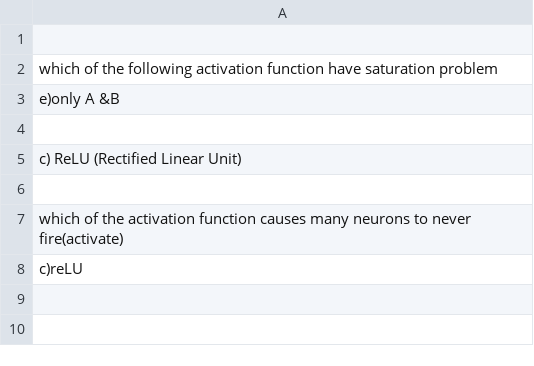
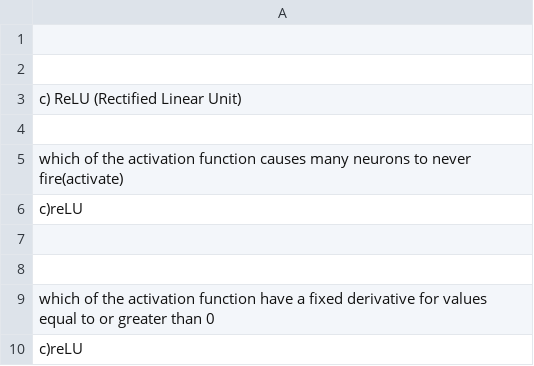
Before and after one commit to shivamrai2298/Demo1, a CSV file: abc.csv, drawn as a sheet; removed rows and columns are numbered as before the commit, all else as after; the diff names each change by its address in the sheet, - before the commit and + after, or states it on an @@ line.

Commit message:
Update abc.csv

```diff
--- a/abc.csv
+++ b/abc.csv
-row 2: which of the following activation function have saturation problem
-row 3: e)only A &B
+row 6: c)reLU
+row 7: (empty)
+row 8: (empty)
+row 9: which of the activation function have a fixed derivative for values equal to or greater than 0
```
